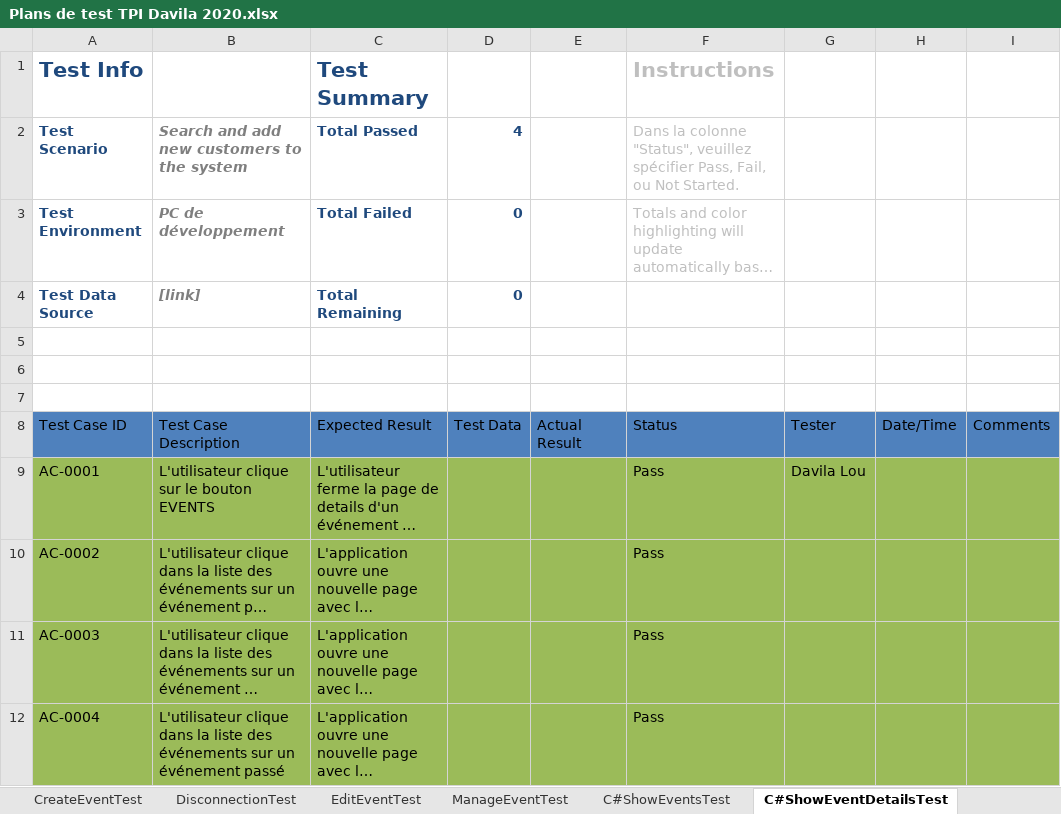
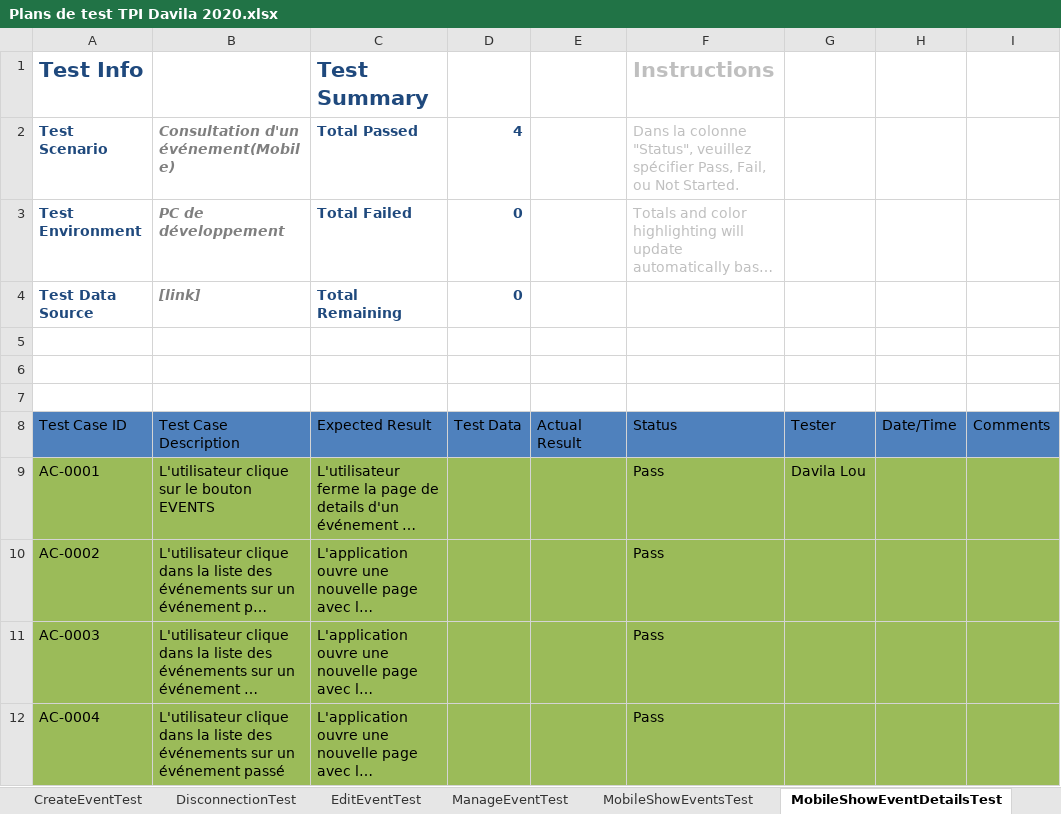
Before and after one commit to loudvl/EasyFootball, an Excel workbook: EvenementsEnDirect/docs/analyse/Plans de test TPI Davila 2020.xlsx, sheet MobileShowEventDetailsTest, drawn as a sheet; long unchanged cells end in …; values as stored, in another font and other column widths than the file's, no borders; charts and pictures not drawn; the diff names each change by its address in the sheet, - before the commit and + after, or states it on an @@ line.

```diff
--- a/EvenementsEnDirect/docs/analyse/Plans de test TPI Davila 2020.xlsx (sheet MobileShowEventDetailsTest)
+++ b/EvenementsEnDirect/docs/analyse/Plans de test TPI Davila 2020.xlsx (sheet MobileShowEventDetailsTest)
-sheet tab: C#ShowEventsTest
+sheet tab: MobileShowEventsTest
-sheet tab: C#ShowEventDetailsTest
+sheet tab: MobileShowEventDetailsTest
-B2: Search and add new customers to the system
+B2: Consultation d'un événement(Mobile)
```
Also changed, not shown: sheet Récapitulatif, sheet CreateEventTest, sheet MobileShowEventsTest, sheet EditEventTest, sheet DisconnectionTest, sheet LoginTest, 2 more sheets, formulas that keep their value, EvenementsEnDirect/docs/analyse/Journal de bord TPI DAvila 2020.xlsx, 17 other files.
